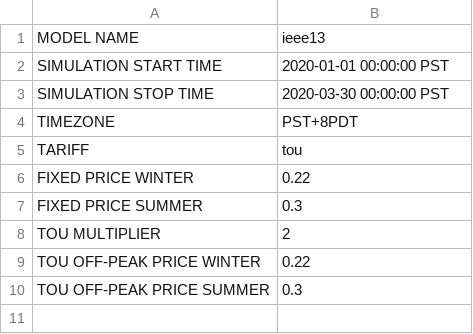
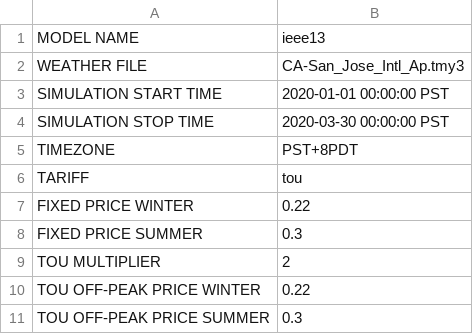
Before and after one commit to aivanova5/tariff_design, a CSV file: config/simulation_configuration.csv, drawn as a sheet; the diff names each change by its address in the sheet, - before the commit and + after, or states it on an @@ line.

```diff
--- a/config/simulation_configuration.csv
+++ b/config/simulation_configuration.csv
+row 2: WEATHER FILE | CA-San_Jose_Intl_Ap.tmy3
```
Also changed, not shown: 6 other files.
